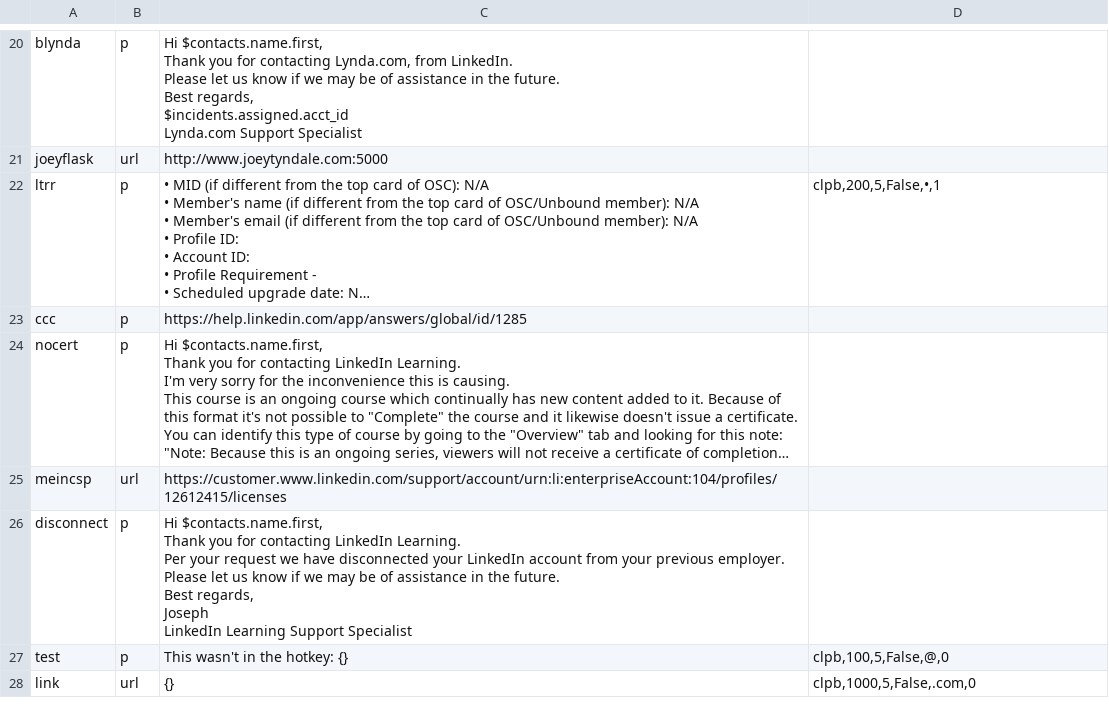
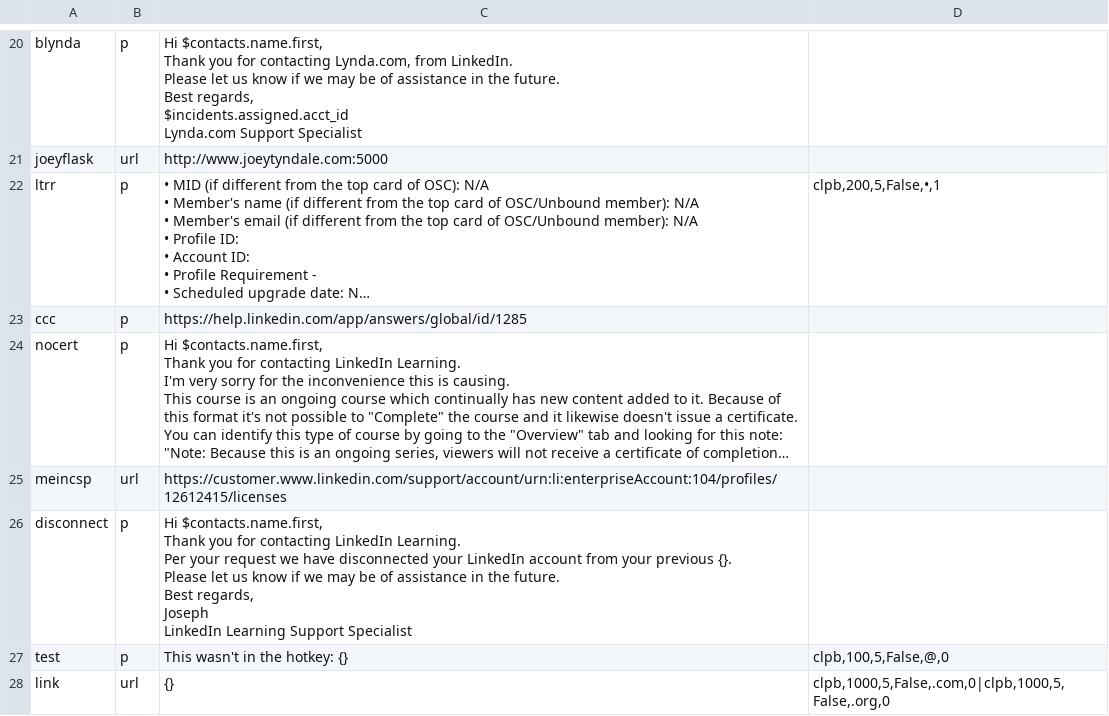
Before and after one commit to joeytyndale/hotkeys, a CSV file: hotkey.csv, drawn as a sheet; only a part is shown, gaps mark what is left out; long unchanged cells end in …; ↵ is a line break in a cell; the diff names each change by its address in the sheet, - before the commit and + after, or states it on an @@ line.

```diff
--- a/hotkey.csv
+++ b/hotkey.csv
-C26: …your previous employer. ↵ Please let…
+C26: …your previous {}. ↵ Please let…
-D28: clpb,1000,5,False,.com,0
+D28: clpb,1000,5,False,.com,0|clpb,1000,5,False,.org,0
```
Also changed, not shown: 1 other file.
